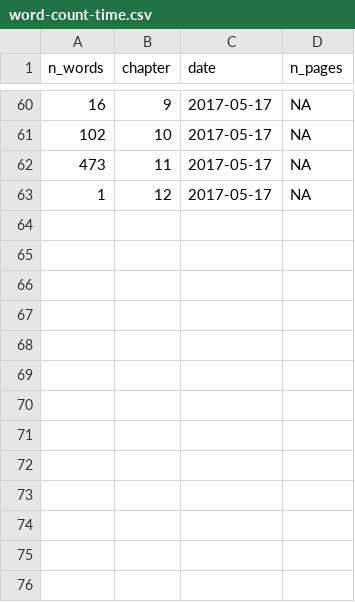
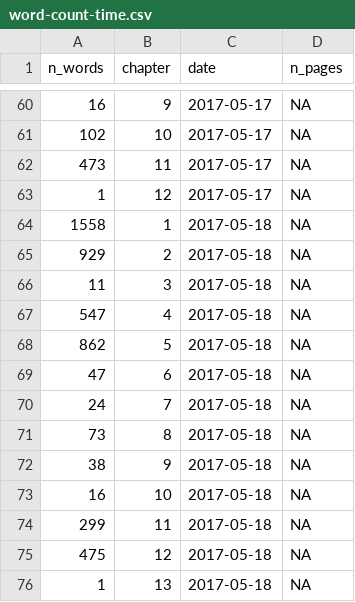
Before and after one commit to geocompx/geocompr, a CSV file: extdata/word-count-time.csv, drawn as a sheet; only a part is shown, gaps mark what is left out; the diff names each change by its address in the sheet, - before the commit and + after, or states it on an @@ line.

```diff
--- a/extdata/word-count-time.csv
+++ b/extdata/word-count-time.csv
+row 64: 1558 | 1 | 2017-05-18 | NA
+row 65: 929 | 2 | 2017-05-18 | NA
+row 66: 11 | 3 | 2017-05-18 | NA
+row 67: 547 | 4 | 2017-05-18 | NA
+row 68: 862 | 5 | 2017-05-18 | NA
+row 69: 47 | 6 | 2017-05-18 | NA
+row 70: 24 | 7 | 2017-05-18 | NA
+row 71: 73 | 8 | 2017-05-18 | NA
+row 72: 38 | 9 | 2017-05-18 | NA
+row 73: 16 | 10 | 2017-05-18 | NA
+row 74: 299 | 11 | 2017-05-18 | NA
+row 75: 475 | 12 | 2017-05-18 | NA
+row 76: 1 | 13 | 2017-05-18 | NA
```
Also changed, not shown: 4 other files.
